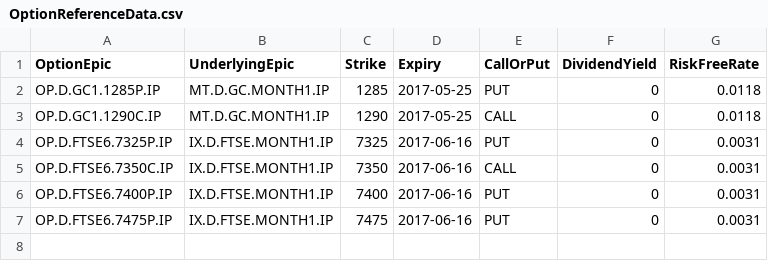
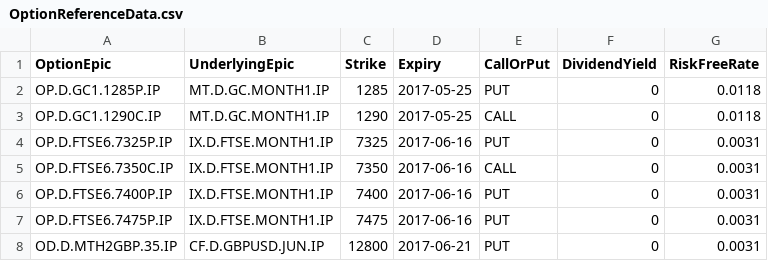
Before and after one commit to ngray68/option, a CSV file: src/main/resources/OptionReferenceData.csv, drawn as a sheet.

```diff
--- a/src/main/resources/OptionReferenceData.csv
+++ b/src/main/resources/OptionReferenceData.csv
@@ -7 +7,2 @@ OP.D.FTSE6.7400P.IP,IX.D.FTSE.MONTH1.IP,7400,2017-06-16,PUT,0,0.0031
 OP.D.FTSE6.7475P.IP,IX.D.FTSE.MONTH1.IP,7475,2017-06-16,PUT,0,0.0031
+OD.D.MTH2GBP.35.IP,CF.D.GBPUSD.JUN.IP,12800,2017-06-21,PUT,0,0.0031
```
Also changed, not shown: 3 other files.
